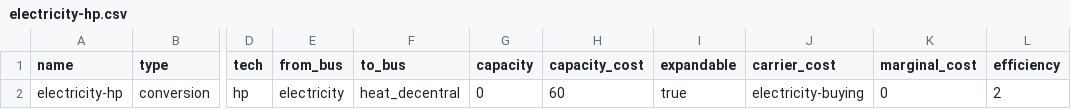
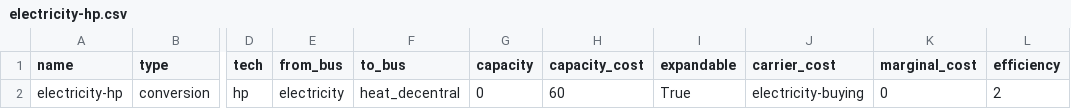
Before and after one commit to oemof-heat/model_development, a CSV file: System_B/Model_3/01_preprocessed/data/elements/electricity-hp.csv, drawn as a sheet; only a part is shown, gaps mark what is left out; the diff names each change by its address in the sheet, - before the commit and + after, or states it on an @@ line.

Commit message:
True/False with capitals

```diff
--- a/System_B/Model_3/01_preprocessed/data/elements/electricity-hp.csv
+++ b/System_B/Model_3/01_preprocessed/data/elements/electricity-hp.csv
-I2 (expandable): true
+I2 (expandable): True
```
Also changed, not shown: System_B/Model_3/01_preprocessed/data/elements/electricity-respth.csv, System_B/Model_3/01_preprocessed/data/elements/heat-storage.csv, 1 other file.
